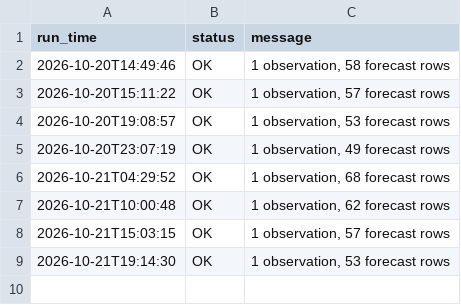
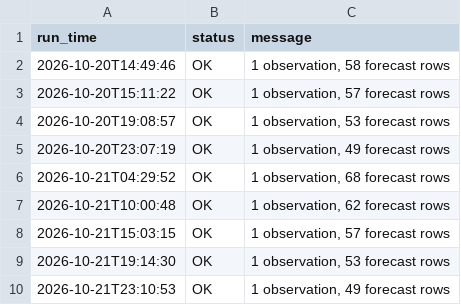
Before and after one commit to imannajihahzainol/IOT-WEATHER-PROJECT, a CSV file: data/collector_log.csv, drawn as a sheet.

```diff
--- a/data/collector_log.csv
+++ b/data/collector_log.csv
@@ -9 +9,2 @@ run_time,status,message
 2026-10-21T19:14:30,OK,"1 observation, 53 forecast rows"
+2026-10-21T23:10:53,OK,"1 observation, 49 forecast rows"
```
Also changed, not shown: data/forecasts.csv, data/observations.csv, 1 other file.
